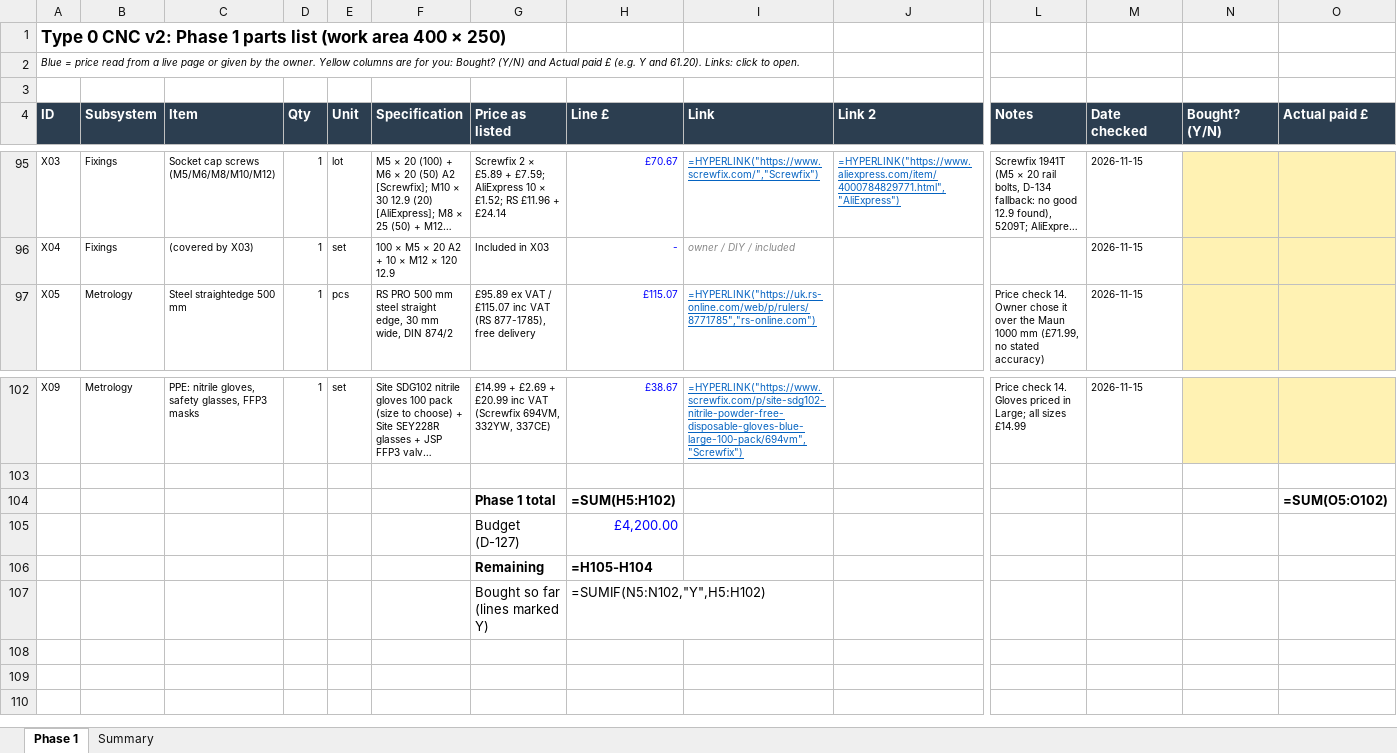
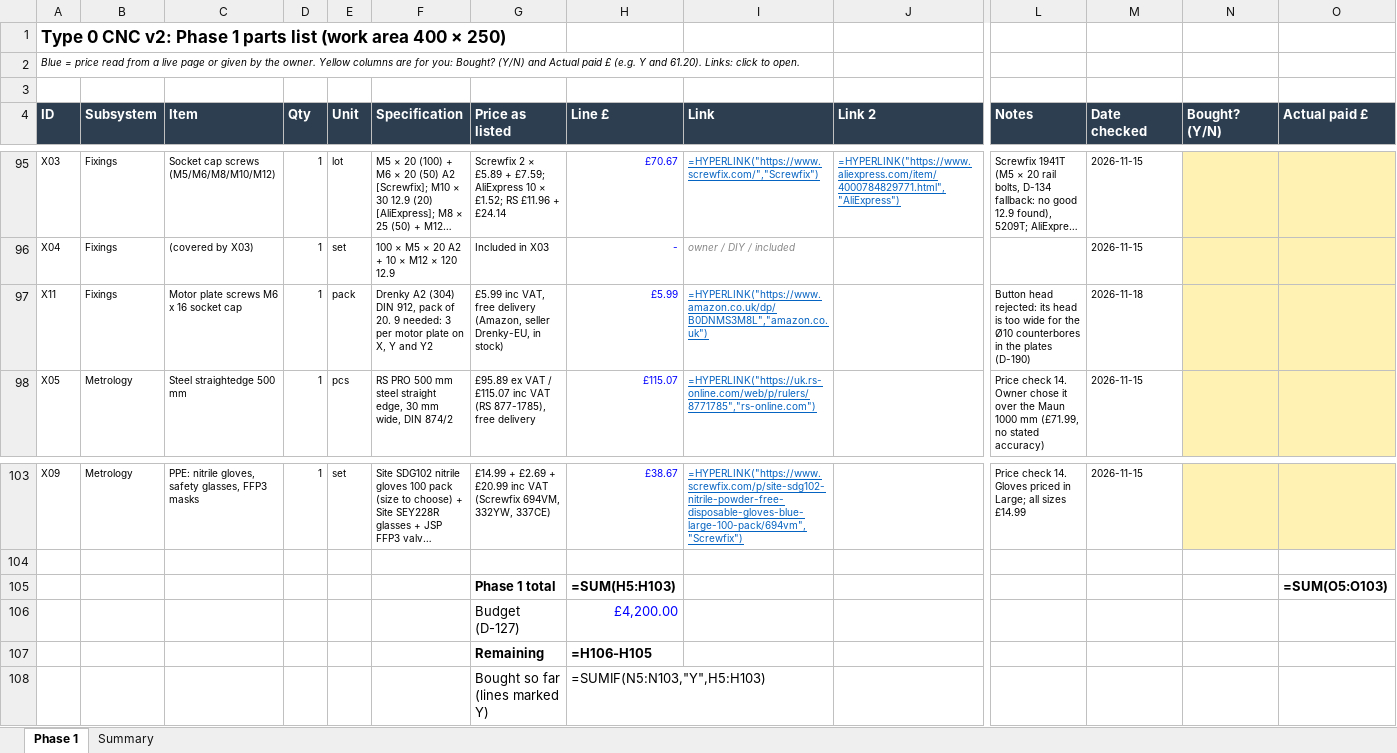
Before and after one commit to yousef-chitani/Type_0_CNC, an Excel workbook: docs/phase1-bom.xlsx, sheet Phase 1, drawn as a sheet; only a part is shown, gaps mark what is left out; long unchanged cells end in …; values as stored, in another font and other column widths than the file's, no borders; formulas without a stored value are shown as written; addresses are those after the commit; rows hold the shown columns only; the diff names each change by its address in the sheet, - before the commit and + after, or states it on an @@ line.

```diff
--- a/docs/phase1-bom.xlsx (sheet Phase 1)
+++ b/docs/phase1-bom.xlsx (sheet Phase 1)
+row 97: X11 | Fixings | Motor plate screws M6 x 16 socket cap | 1 | pack | Drenky A2 (304) DIN 912, pack of 20. 9 needed: 3 per motor plate on X, Y and Y2 | £5.99 inc VAT, free delivery (Amazon, seller Drenky-EU, in stock) | £5.99 | =HYPERLINK("https://www.amazon.co.uk/dp/B0DNMS3M8L","amazon.co.uk") |  | Button head rejected: its head is too wide for the Ø10 counterbores in the plates (D-190) | 2026-11-18
-H105 (Line £): =SUM(H5:H102)
+H105 (Line £): =SUM(H5:H103)
-O105 (Actual paid £): =SUM(O5:O102)
+O105 (Actual paid £): =SUM(O5:O103)
-H107 (Line £): =H105-H104
+H107 (Line £): =H106-H105
-H108 (Line £): =SUMIF(N5:N102,"Y",H5:H102)
+H108 (Line £): =SUMIF(N5:N103,"Y",H5:H103)
```
Also changed, not shown: sheet Summary, 13 other files.
